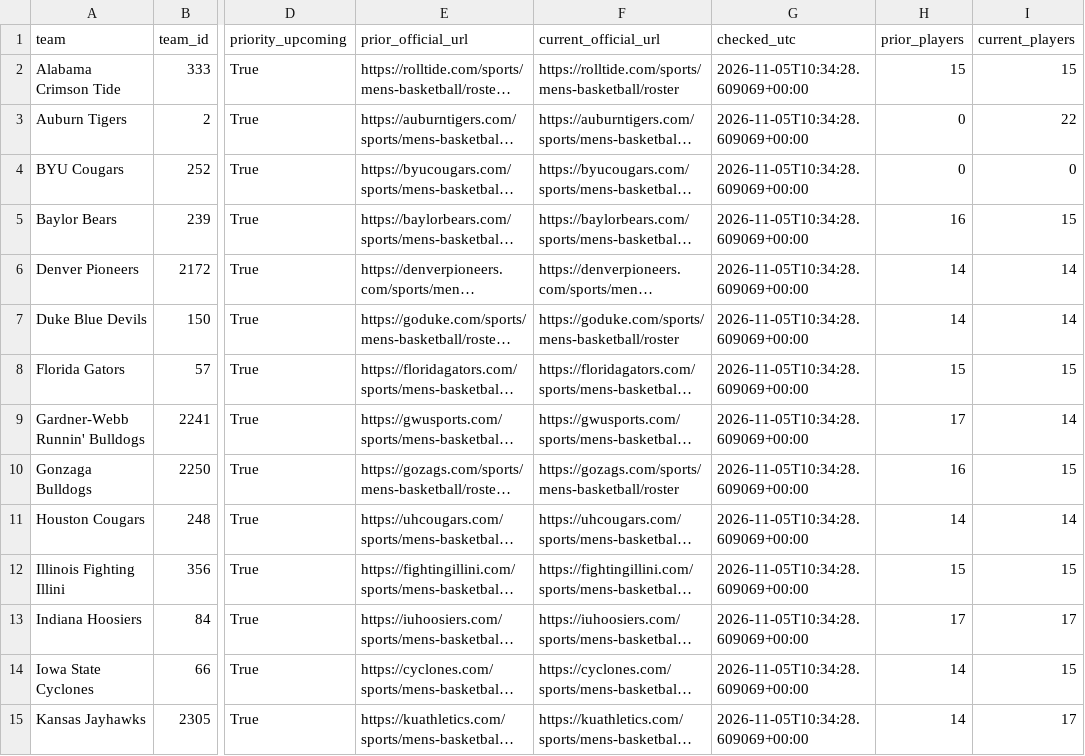
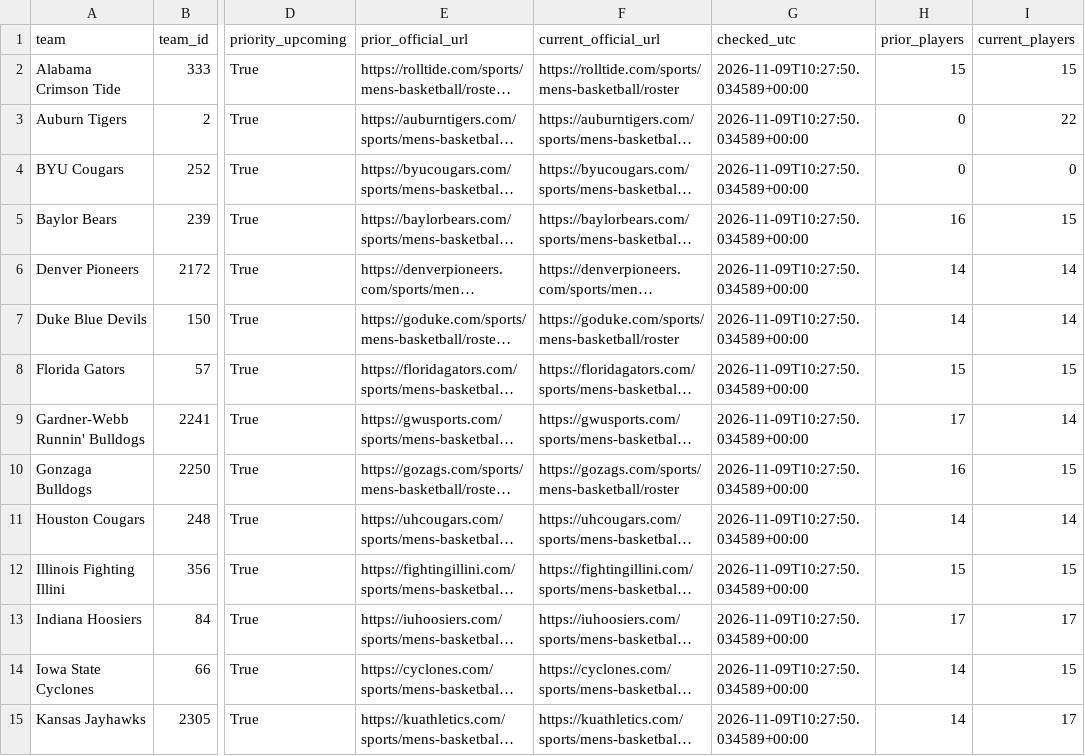
Before and after one commit to hcaver16-arch/college-basketball-ratings, a CSV file: data/official_roster_evidence_v204/source_status.csv, drawn as a sheet; only a part is shown, gaps mark what is left out; long unchanged cells end in …; the diff covers the shown part only; the diff names each change by its address in the sheet, - before the commit and + after, or states it on an @@ line.

```diff
--- a/data/official_roster_evidence_v204/source_status.csv
+++ b/data/official_roster_evidence_v204/source_status.csv
-G2:G15 (checked_utc): 2026-11-05T10:34:28.609069+00:00
+G2:G15 (checked_utc): 2026-11-09T10:27:50.034589+00:00
```
Also changed, not shown: 31 edited cells elsewhere in this file, data/official_roster_evidence_v204/linked_current_players.csv, data/official_roster_evidence_v204/linked_players.csv, 4 other files.
